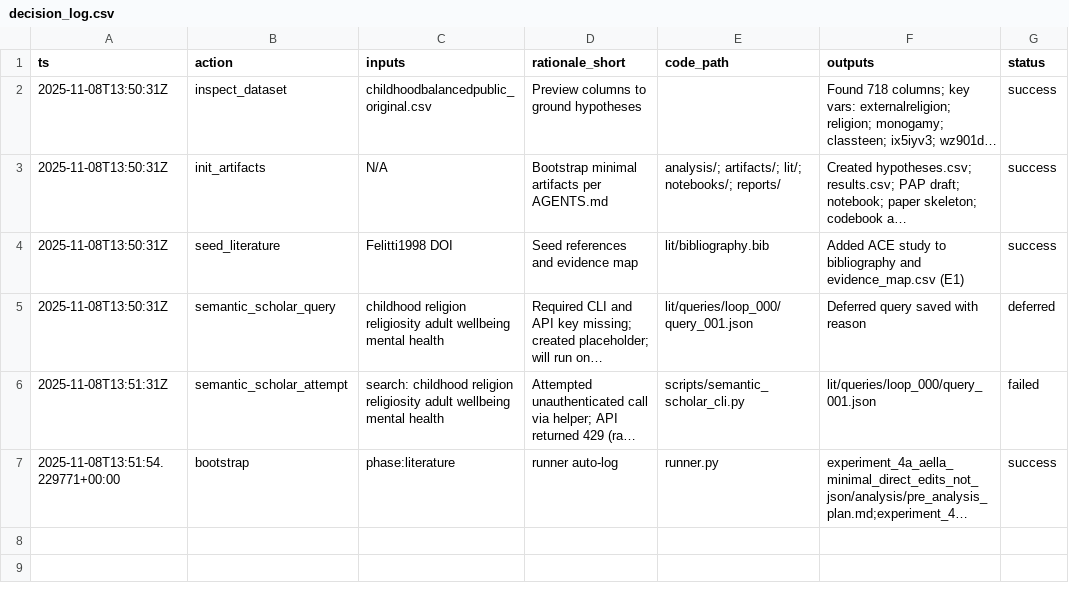
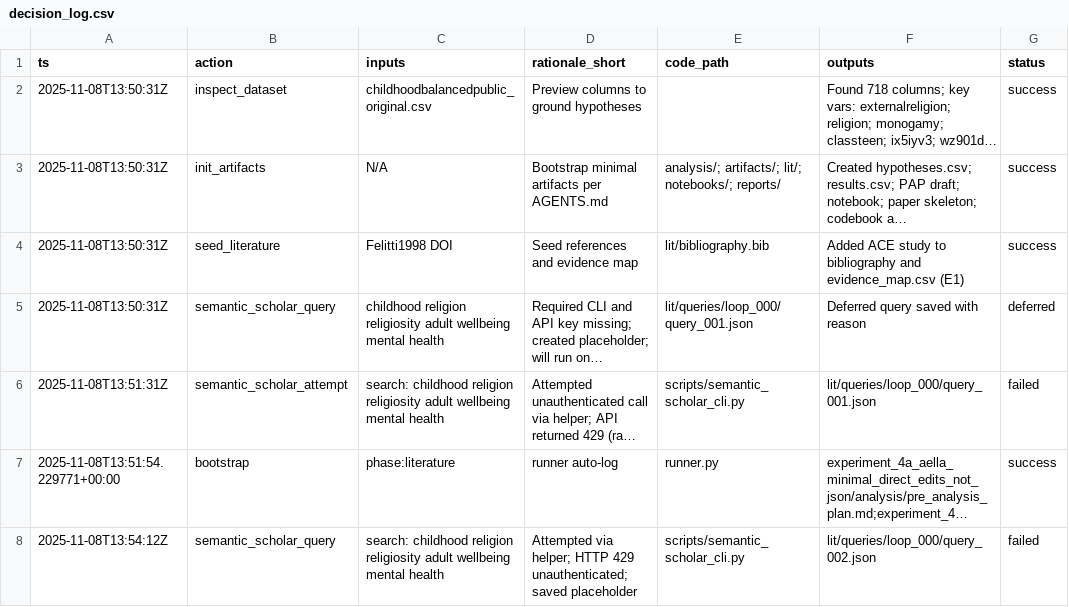
Before and after one commit to whp-wessel/ai_scientist, a CSV file: experiment_4c_aella_minimal_gpt-5_not_codex_and_direct_edits_not_json/analysis/decision_log.csv, drawn as a sheet; only a part is shown; long unchanged cells end in …; the diff covers the shown part only; the diff names each change by its address in the sheet, - before the commit and + after, or states it on an @@ line.

Commit message:
Loop 001 (literature): S2 query attempted (429) with placeholder saved; updated decision log, notebook, and state; staying in literature phase.

```diff
--- a/experiment_4c_aella_minimal_gpt-5_not_codex_and_direct_edits_not_json/analysis/decision_log.csv
+++ b/experiment_4c_aella_minimal_gpt-5_not_codex_and_direct_edits_not_json/analysis/decision_log.csv
+row 8: 2025-11-08T13:54:12Z | semantic_scholar_query | search: childhood religion religiosity adult wellbeing mental health | Attempted via helper; HTTP 429 unauthenticated; saved placeholder | scripts/semantic_scholar_cli.py | lit/queries/loop_000/query_002.json | failed
```
Also changed, not shown: 1 added row elsewhere in this file, experiment_4a_aella_minimal_direct_edits_not_json/analysis/decision_log.csv, experiment_4b_aella_extensive_direct_edits_not_json/analysis/decision_log.csv, 10 other files.
